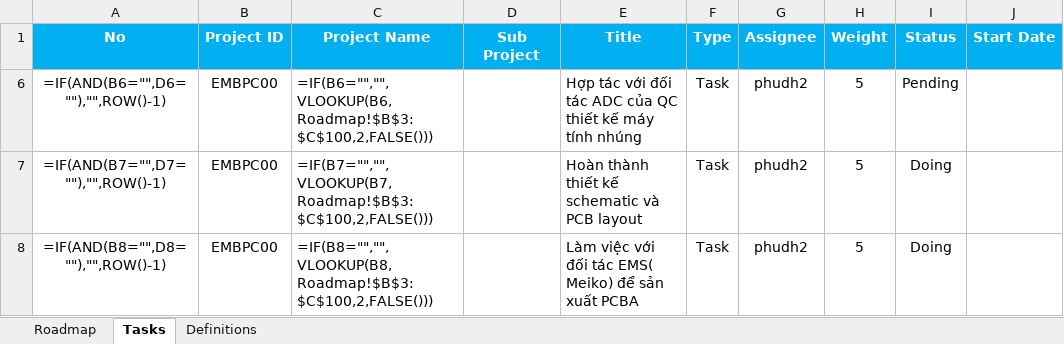
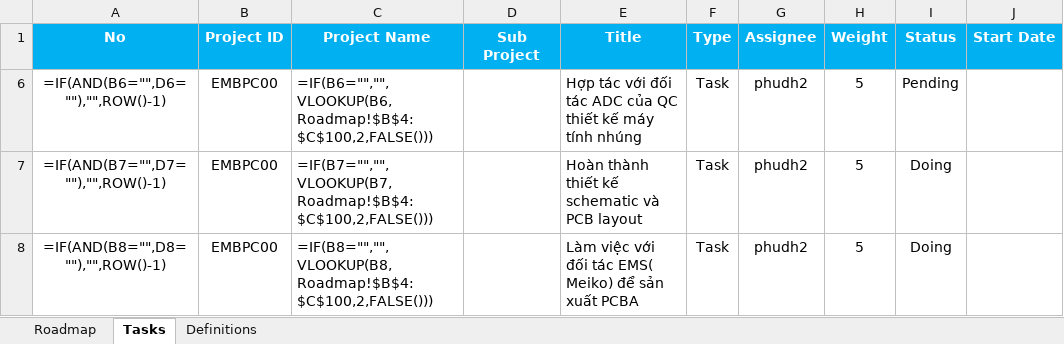
Before and after one commit to phamnamhien/QWETGCADFGRFFDGB, an Excel workbook: EE_Project_Dashboard.xlsx, sheet Tasks, drawn as a sheet; only a part is shown; values as stored, in another font and other column widths than the file's, no borders; formulas without a stored value are shown as written; conditional formats not drawn; the diff names each change by its address in the sheet, - before the commit and + after, or states it on an @@ line.

```diff
--- a/EE_Project_Dashboard.xlsx (sheet Tasks)
+++ b/EE_Project_Dashboard.xlsx (sheet Tasks)
-C6 (Project Name): =IF(B6="","",VLOOKUP(B6,Roadmap!$B$3:$C$100,2,FALSE()))
+C6 (Project Name): =IF(B6="","",VLOOKUP(B6,Roadmap!$B$4:$C$100,2,FALSE()))
-C7 (Project Name): =IF(B7="","",VLOOKUP(B7,Roadmap!$B$3:$C$100,2,FALSE()))
+C7 (Project Name): =IF(B7="","",VLOOKUP(B7,Roadmap!$B$4:$C$100,2,FALSE()))
-C8 (Project Name): =IF(B8="","",VLOOKUP(B8,Roadmap!$B$3:$C$100,2,FALSE()))
+C8 (Project Name): =IF(B8="","",VLOOKUP(B8,Roadmap!$B$4:$C$100,2,FALSE()))
```
Also changed, not shown: sheet Roadmap, hidden cells.
